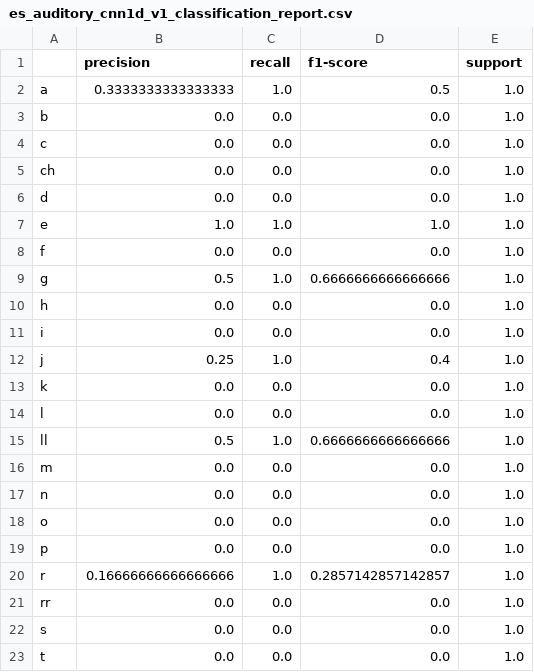
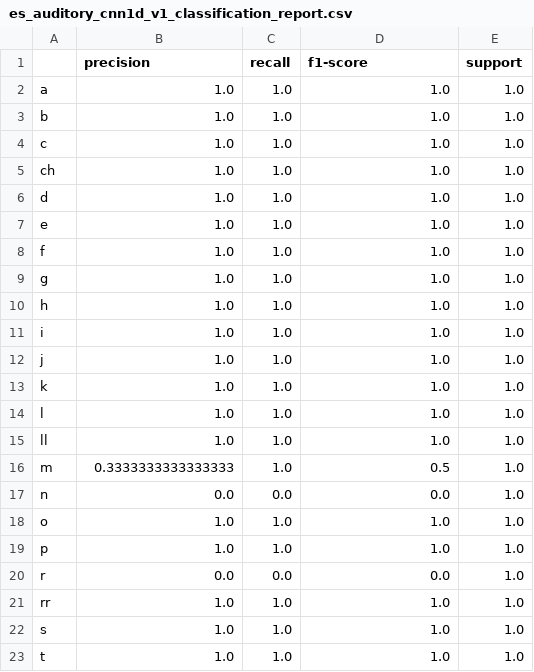
Before and after one commit to DanZangrando/phonological-awareness, a CSV file: results/tables/es_auditory_cnn1d_v1_classification_report.csv, drawn as a sheet; only a part is shown; the diff covers the shown part only.

```diff
--- a/results/tables/es_auditory_cnn1d_v1_classification_report.csv
+++ b/results/tables/es_auditory_cnn1d_v1_classification_report.csv
@@ -1,23 +1,23 @@
 ,precision,recall,f1-score,support
-a,0.3333333333333333,1.0,0.5,1.0
-b,0.0,0.0,0.0,1.0
-c,0.0,0.0,0.0,1.0
-ch,0.0,0.0,0.0,1.0
-d,0.0,0.0,0.0,1.0
+a,1.0,1.0,1.0,1.0
+b,1.0,1.0,1.0,1.0
+c,1.0,1.0,1.0,1.0
+ch,1.0,1.0,1.0,1.0
+d,1.0,1.0,1.0,1.0
 e,1.0,1.0,1.0,1.0
-f,0.0,0.0,0.0,1.0
-g,0.5,1.0,0.6666666666666666,1.0
-h,0.0,0.0,0.0,1.0
-i,0.0,0.0,0.0,1.0
-j,0.25,1.0,0.4,1.0
-k,0.0,0.0,0.0,1.0
-l,0.0,0.0,0.0,1.0
-ll,0.5,1.0,0.6666666666666666,1.0
-m,0.0,0.0,0.0,1.0
+f,1.0,1.0,1.0,1.0
+g,1.0,1.0,1.0,1.0
+h,1.0,1.0,1.0,1.0
+i,1.0,1.0,1.0,1.0
+j,1.0,1.0,1.0,1.0
+k,1.0,1.0,1.0,1.0
+l,1.0,1.0,1.0,1.0
+ll,1.0,1.0,1.0,1.0
+m,0.3333333333333333,1.0,0.5,1.0
 n,0.0,0.0,0.0,1.0
-o,0.0,0.0,0.0,1.0
-p,0.0,0.0,0.0,1.0
-r,0.16666666666666666,1.0,0.2857142857142857,1.0
-rr,0.0,0.0,0.0,1.0
-s,0.0,0.0,0.0,1.0
-t,0.0,0.0,0.0,1.0
+o,1.0,1.0,1.0,1.0
+p,1.0,1.0,1.0,1.0
+r,0.0,0.0,0.0,1.0
+rr,1.0,1.0,1.0,1.0
+s,1.0,1.0,1.0,1.0
+t,1.0,1.0,1.0,1.0
```
Also changed, not shown: 22 edited cells elsewhere in this file, results/tables/en_auditory_cnn1d_v1_classification_report.csv, 7 other files.
